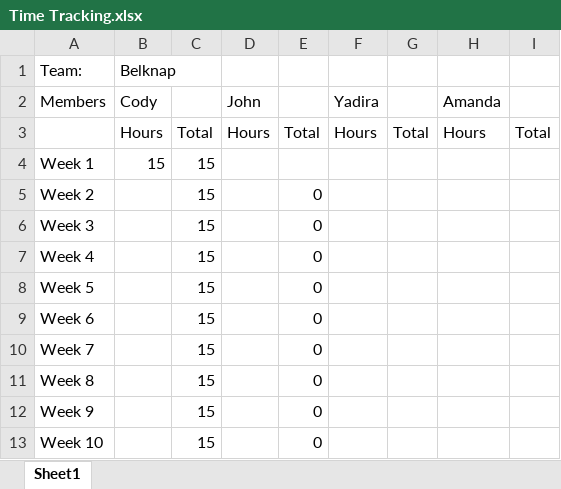
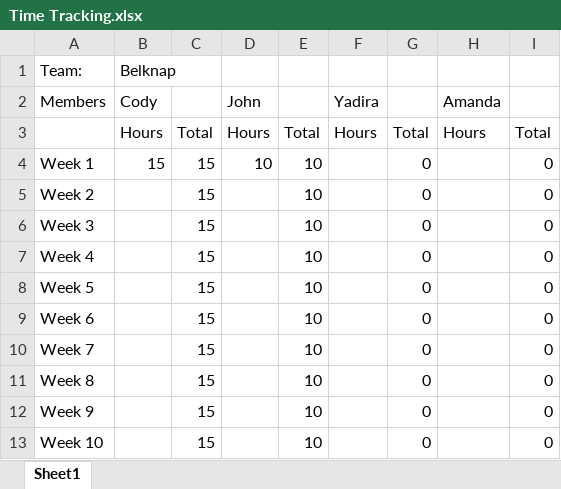
Before and after one commit to insidmal/CCS-Capstone, an Excel workbook: Docs/Time Tracking.xlsx, sheet Sheet1, drawn as a sheet; values as stored, in another font and other column widths than the file's, no borders; charts and pictures not drawn; the diff names each change by its address in the sheet, - before the commit and + after, or states it on an @@ line.

Commit message:
time tracking week 1

```diff
--- a/Docs/Time Tracking.xlsx (sheet Sheet1)
+++ b/Docs/Time Tracking.xlsx (sheet Sheet1)
-D4 (John): (empty)
+D4 (John): 10
-E4: (empty)
+E4: 10
-G4:G13: (empty)
+G4:G13: 0
-I4:I13: (empty)
+I4:I13: 0
-E5:E13: 0
+E5:E13: 10
```
Also changed, not shown: charts or pictures, 8 other files.
